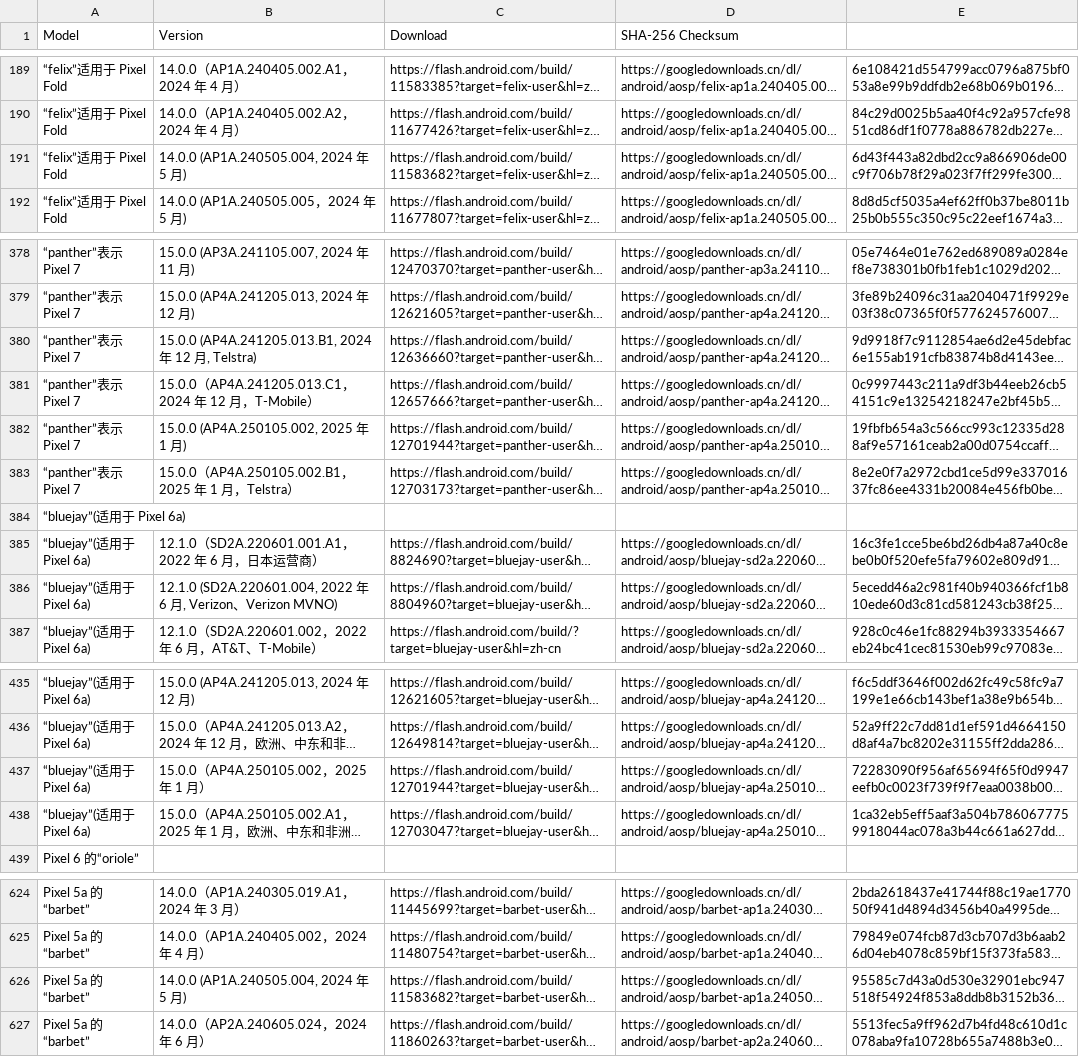
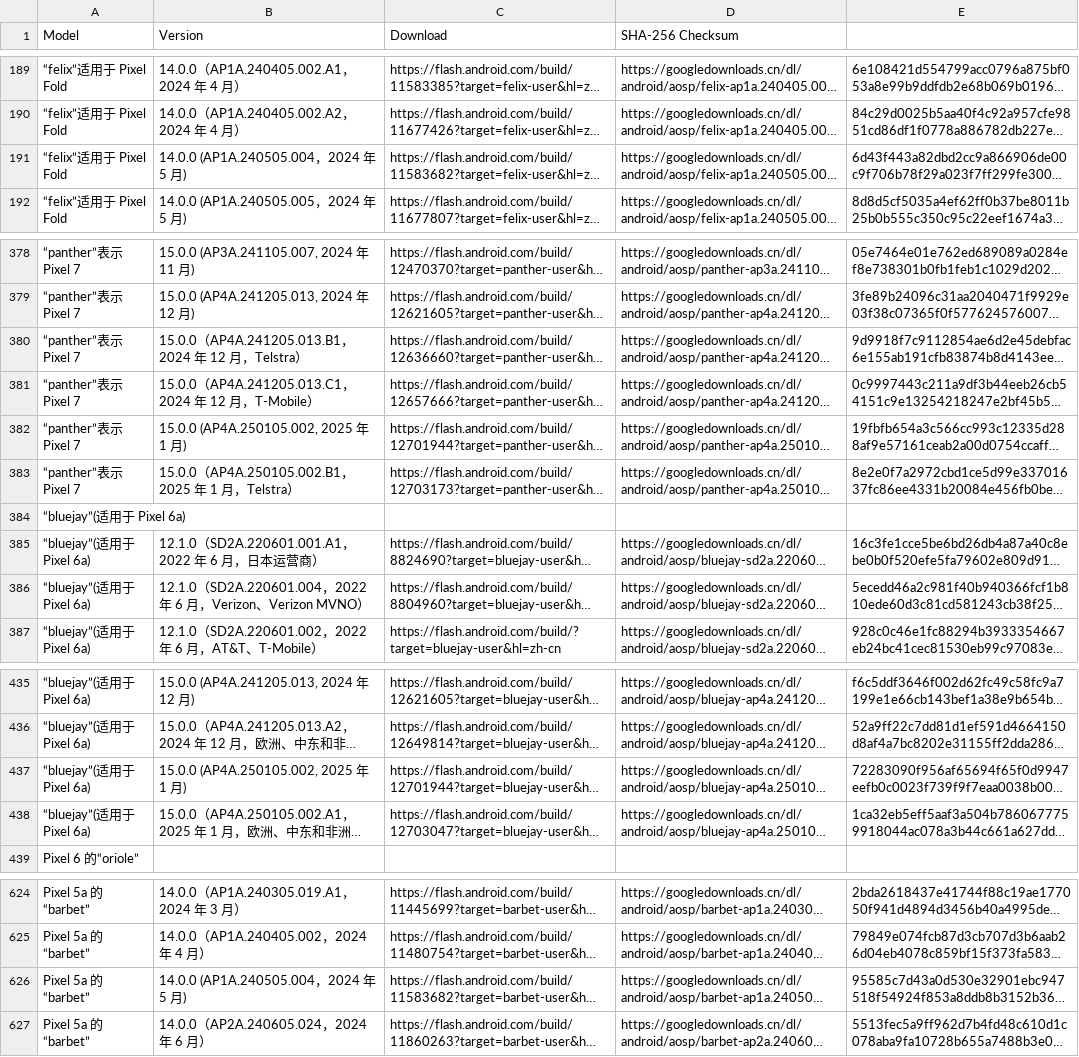
Before and after one commit to Soar1989/get_android_data, a CSV file: data/android_images.csv, drawn as a sheet; only a part is shown, gaps mark what is left out; long unchanged cells end in …; the diff covers the shown part only; the diff names each change by its address in the sheet, - before the commit and + after, or states it on an @@ line.

```diff
--- a/data/android_images.csv
+++ b/data/android_images.csv
-B191 (Version): 14.0.0 (AP1A.240505.004, 2024 年 5 月)
+B191 (Version): 14.0.0 (AP1A.240505.004，2024 年 5 月)
-B380 (Version): 15.0.0 (AP4A.241205.013.B1, 2024 年 12 月, Telstra)
+B380 (Version): 15.0.0（AP4A.241205.013.B1，2024 年 12 月，Telstra）
-B386 (Version): 12.1.0 (SD2A.220601.004, 2022 年 6 月, Verizon、Verizon MVNO)
+B386 (Version): 12.1.0（SD2A.220601.004，2022 年 6 月，Verizon、Verizon MVNO）
-B437 (Version): 15.0.0（AP4A.250105.002，2025 年 1 月）
+B437 (Version): 15.0.0 (AP4A.250105.002, 2025 年 1 月)
-B626 (Version): 14.0.0 (AP1A.240505.004, 2024 年 5 月)
+B626 (Version): 14.0.0 (AP1A.240505.004，2024 年 5 月)
```
Also changed, not shown: 1 added row and 7 edited cells elsewhere in this file, data/android_ota_images.csv.
